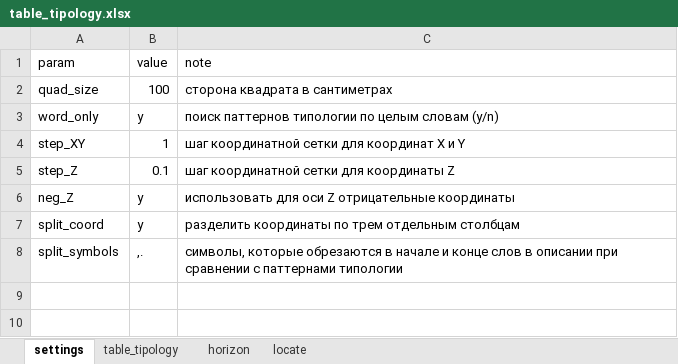
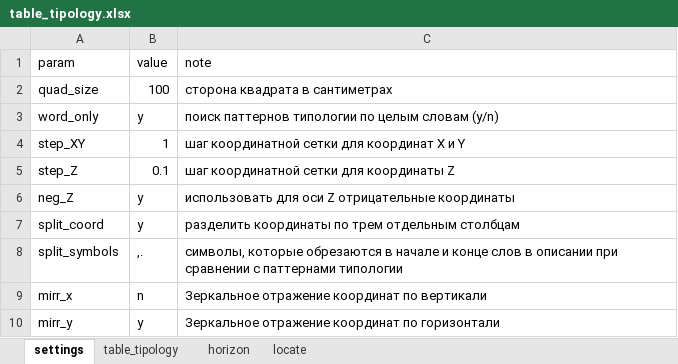
Before and after one commit to Kudesnick/raskopaem, an Excel workbook: input/table_tipology.xlsx, sheet settings, drawn as a sheet; values as stored, in another font and other column widths than the file's, no borders; the diff names each change by its address in the sheet, - before the commit and + after, or states it on an @@ line.

```diff
--- a/input/table_tipology.xlsx (sheet settings)
+++ b/input/table_tipology.xlsx (sheet settings)
+row 9: mirr_x | n | Зеркальное отражение координат по вертикали
+row 10: mirr_y | y | Зеркальное отражение координат по горизонтали
```
Also changed, not shown: 1 other file.
